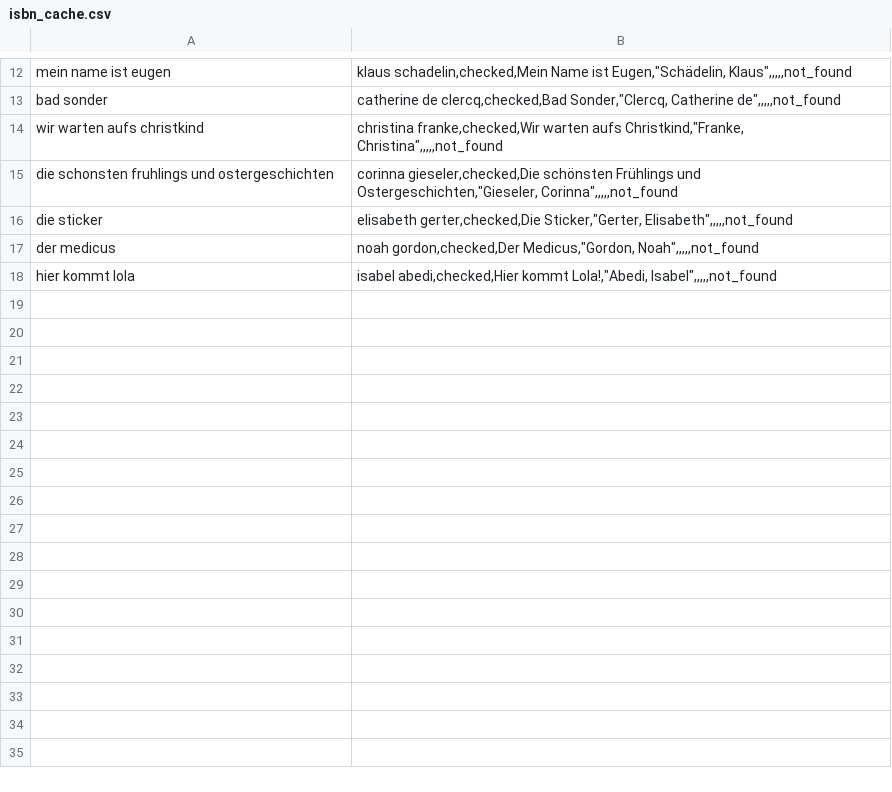
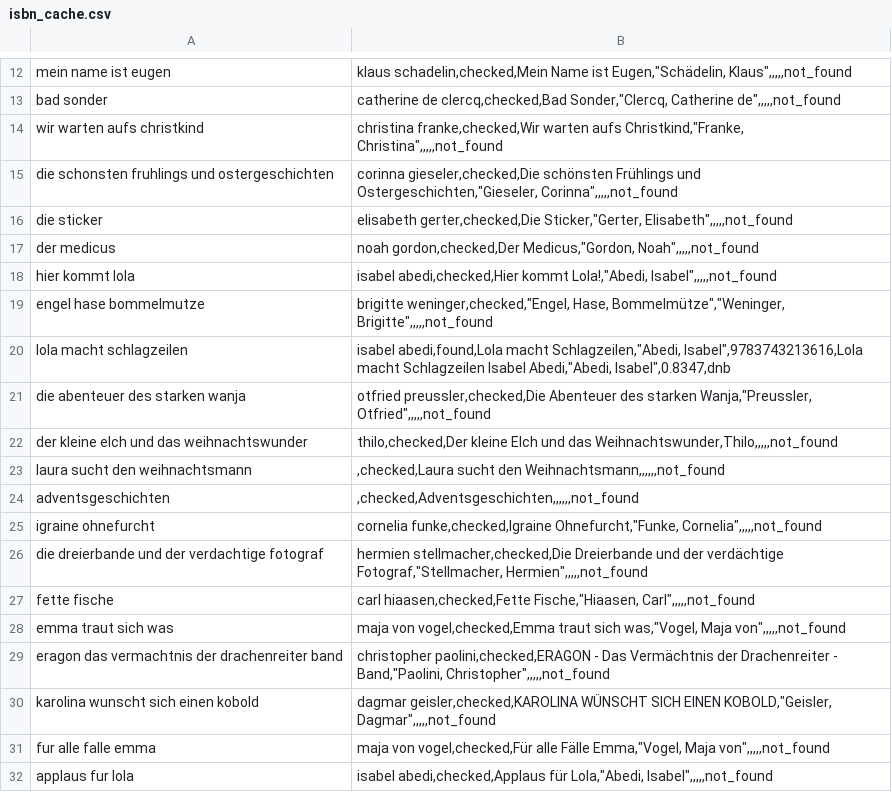
Before and after one commit to tsolenthaler/online-katalog, a CSV file: data/isbn_cache.csv, drawn as a sheet; only a part is shown, gaps mark what is left out.

Commit message:
Add new book entries to ISBN cache and enhance query logging in enrichment script

```diff
--- a/data/isbn_cache.csv
+++ b/data/isbn_cache.csv
@@ -18 +18,15 @@ der medicus|noah gordon,checked,Der Medicus,"Gordon, Noah",,,,,not_found
 hier kommt lola|isabel abedi,checked,Hier kommt Lola!,"Abedi, Isabel",,,,,not_found
+engel hase bommelmutze|brigitte weninger,checked,"Engel, Hase, Bommelmütze","Weninger, Brigitte",,,,,not_found
+lola macht schlagzeilen|isabel abedi,found,Lola macht Schlagzeilen,"Abedi, Isabel",9783743213616,Lola macht Schlagzeilen Isabel Abedi,"Abedi, Isabel",0.8347,dnb
+die abenteuer des starken wanja|otfried preussler,checked,Die Abenteuer des starken Wanja,"Preussler, Otfried",,,,,not_found
+der kleine elch und das weihnachtswunder|thilo,checked,Der kleine Elch und das Weihnachtswunder,Thilo,,,,,not_found
+laura sucht den weihnachtsmann|,checked,Laura sucht den Weihnachtsmann,,,,,,not_found
+adventsgeschichten|,checked,Adventsgeschichten,,,,,,not_found
+igraine ohnefurcht|cornelia funke,checked,Igraine Ohnefurcht,"Funke, Cornelia",,,,,not_found
+die dreierbande und der verdachtige fotograf|hermien stellmacher,checked,Die Dreierbande und der verdächtige Fotograf,"Stellmacher, Hermien",,,,,not_found
+fette fische|carl hiaasen,checked,Fette Fische,"Hiaasen, Carl",,,,,not_found
+emma traut sich was|maja von vogel,checked,Emma traut sich was,"Vogel, Maja von",,,,,not_found
+eragon das vermachtnis der drachenreiter band|christopher paolini,checked,ERAGON - Das Vermächtnis der Drachenreiter - Band,"Paolini, Christopher",,,,,not_found
+karolina wunscht sich einen kobold|dagmar geisler,checked,KAROLINA WÜNSCHT SICH EINEN KOBOLD,"Geisler, Dagmar",,,,,not_found
+fur alle falle emma|maja von vogel,checked,Für alle Fälle Emma,"Vogel, Maja von",,,,,not_found
+applaus fur lola|isabel abedi,checked,Applaus für Lola,"Abedi, Isabel",,,,,not_found
```
Also changed, not shown: 2 other files.
